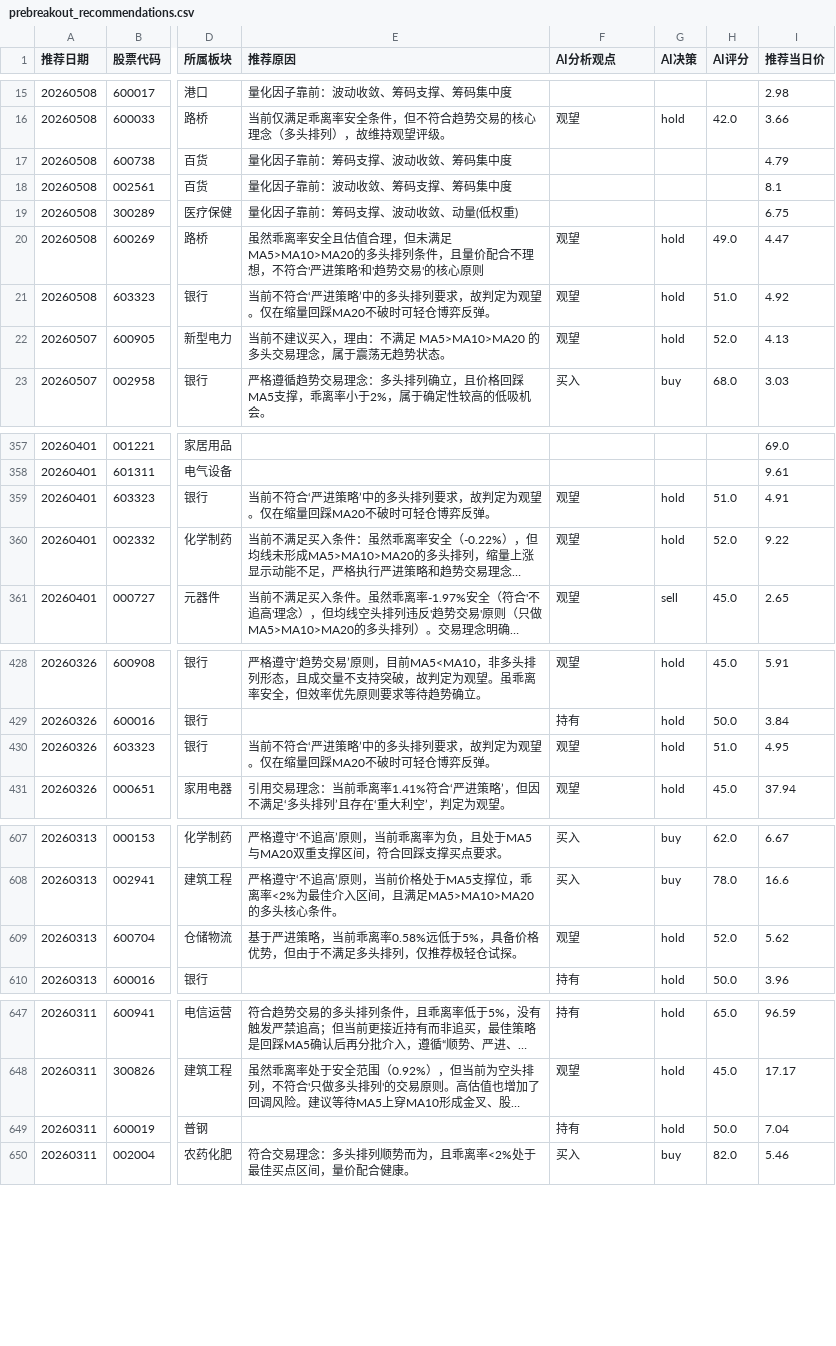
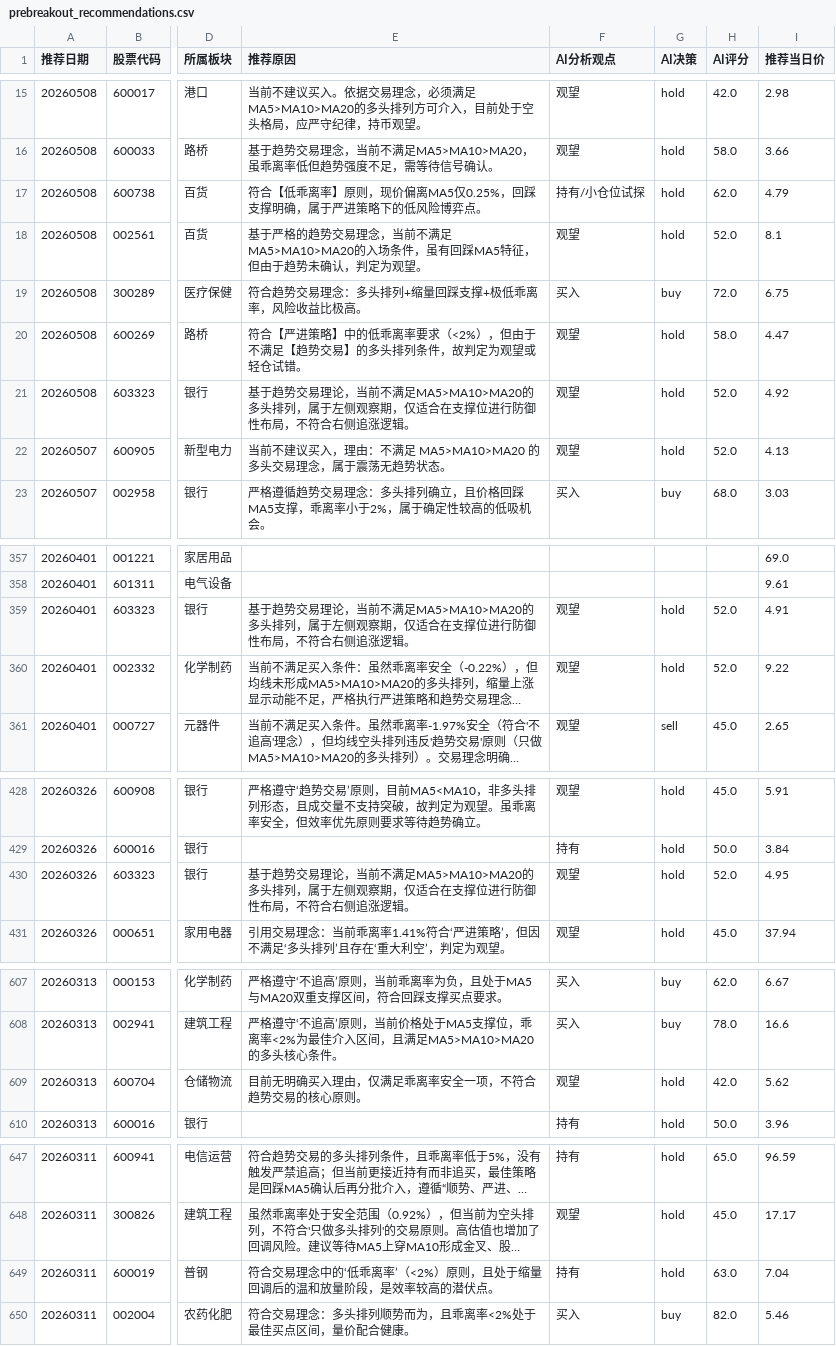
Before and after one commit to fisher-admin/stock-report, a CSV file: data/recommendation_analytics/prebreakout_recommendations.csv, drawn as a sheet; only a part is shown, gaps mark what is left out; long unchanged cells end in …; the diff covers the shown part only; the diff names each change by its address in the sheet, - before the commit and + after, or states it on an @@ line.

```diff
--- a/data/recommendation_analytics/prebreakout_recommendations.csv
+++ b/data/recommendation_analytics/prebreakout_recommendations.csv
-E15 (推荐原因): 量化因子靠前：波动收敛、筹码支撑、筹码集中度
+E15 (推荐原因): 当前不建议买入。依据交易理念，必须满足MA5>MA10>MA20的多头排列方可介入，目前处于空头格局，应严守纪律，持币观望。
-F15 (AI分析观点): (empty)
+F15 (AI分析观点): 观望
-G15 (AI决策): (empty)
+G15 (AI决策): hold
-H15 (AI评分): (empty)
+H15 (AI评分): 42.0
-E16 (推荐原因): 当前仅满足乖离率安全条件，但不符合趋势交易的核心理念（多头排列），故维持观望评级。
+E16 (推荐原因): 基于趋势交易理念，当前不满足MA5>MA10>MA20，虽乖离率低但趋势强度不足，需等待信号确认。
-H16 (AI评分): 42.0
+H16 (AI评分): 58.0
-E17 (推荐原因): 量化因子靠前：筹码支撑、波动收敛、筹码集中度
+E17 (推荐原因): 符合【低乖离率】原则，现价偏离MA5仅0.25%，回踩支撑明确，属于严进策略下的低风险博弈点。
-F17 (AI分析观点): (empty)
+F17 (AI分析观点): 持有/小仓位试探
-G17:G18 (AI决策): (empty)
+G17:G18 (AI决策): hold
-H17 (AI评分): (empty)
+H17 (AI评分): 62.0
-E18 (推荐原因): 量化因子靠前：波动收敛、筹码支撑、筹码集中度
+E18 (推荐原因): 基于严格的趋势交易理念，当前不满足MA5>MA10>MA20的入场条件，虽有回踩MA5特征，但由于趋势未确认，判定为观望。
-F18 (AI分析观点): (empty)
+F18 (AI分析观点): 观望
-H18 (AI评分): (empty)
+H18 (AI评分): 52.0
-E19 (推荐原因): 量化因子靠前：筹码支撑、波动收敛、动量(低权重)
+E19 (推荐原因): 符合趋势交易理念：多头排列+缩量回踩支撑+极低乖离率，风险收益比极高。
-F19 (AI分析观点): (empty)
+F19 (AI分析观点): 买入
-G19 (AI决策): (empty)
+G19 (AI决策): buy
-H19 (AI评分): (empty)
+H19 (AI评分): 72.0
-E20 (推荐原因): 虽然乖离率安全且估值合理，但未满足MA5>MA10>MA20的多头排列条件，且量价配合不理想，不符合'严进策略'和'趋势交易'的核心原则
+E20 (推荐原因): 符合【严进策略】中的低乖离率要求（<2%），但由于不满足【趋势交易】的多头排列条件，故判定为观望或轻仓试错。
-H20 (AI评分): 49.0
+H20 (AI评分): 58.0
-E21 (推荐原因): 当前不符合‘严进策略’中的多头排列要求，故判定为观望。仅在缩量回踩MA20不破时可轻仓博弈反弹。
+E21 (推荐原因): 基于趋势交易理论，当前不满足MA5>MA10>MA20的多头排列，属于左侧观察期，仅适合在支撑位进行防御性布局，不符合右侧追涨逻辑。
-H21 (AI评分): 51.0
+H21 (AI评分): 52.0
-E359 (推荐原因): 当前不符合‘严进策略’中的多头排列要求，故判定为观望。仅在缩量回踩MA20不破时可轻仓博弈反弹。
+E359 (推荐原因): 基于趋势交易理论，当前不满足MA5>MA10>MA20的多头排列，属于左侧观察期，仅适合在支撑位进行防御性布局，不符合右侧追涨逻辑。
-H359 (AI评分): 51.0
+H359 (AI评分): 52.0
-E430 (推荐原因): 当前不符合‘严进策略’中的多头排列要求，故判定为观望。仅在缩量回踩MA20不破时可轻仓博弈反弹。
+E430 (推荐原因): 基于趋势交易理论，当前不满足MA5>MA10>MA20的多头排列，属于左侧观察期，仅适合在支撑位进行防御性布局，不符合右侧追涨逻辑。
-H430 (AI评分): 51.0
+H430 (AI评分): 52.0
-E609 (推荐原因): 基于严进策略，当前乖离率0.58%远低于5%，具备价格优势，但由于不满足多头排列，仅推荐极轻仓试探。
+E609 (推荐原因): 目前无明确买入理由，仅满足乖离率安全一项，不符合趋势交易的核心原则。
-H609 (AI评分): 52.0
+H609 (AI评分): 42.0
-E649 (推荐原因): (empty)
+E649 (推荐原因): 符合交易理念中的‘低乖离率’（<2%）原则，且处于缩量回调后的温和放量阶段，是效率较高的潜伏点。
-H649 (AI评分): 50.0
+H649 (AI评分): 63.0
```
Also changed, not shown: 41 edited cells elsewhere in this file, 4 other files.
